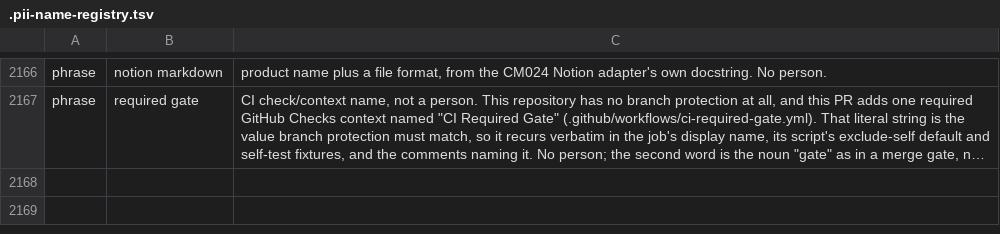
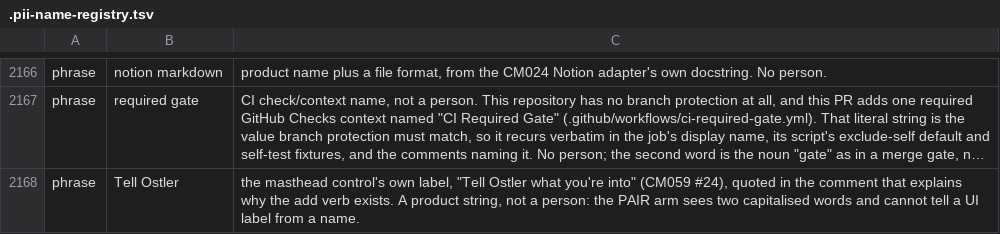
Before and after one commit to andygmassey/CM051-Home-Hub-Installer, a TSV file: .pii-name-registry.tsv, drawn as a sheet; only a part is shown, gaps mark what is left out; long unchanged cells end in …; the diff names each change by its address in the sheet, - before the commit and + after, or states it on an @@ line.

```diff
--- a/.pii-name-registry.tsv
+++ b/.pii-name-registry.tsv
+row 2168: phrase | Tell Ostler | the masthead control's own label, "Tell Ostler what you're into" (CM059 #24), quoted in the comment that explains why the add verb exists. A product string, not a person: the PAIR arm sees two capitalised words and cannot tell a UI label from a name.
```
